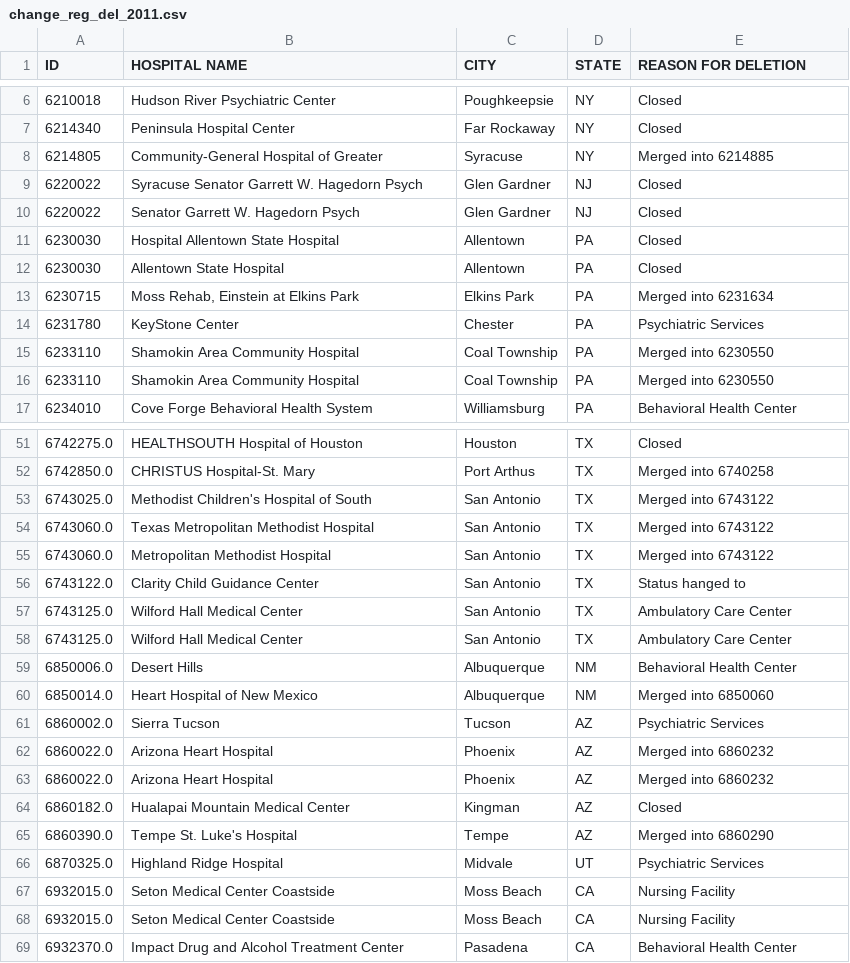
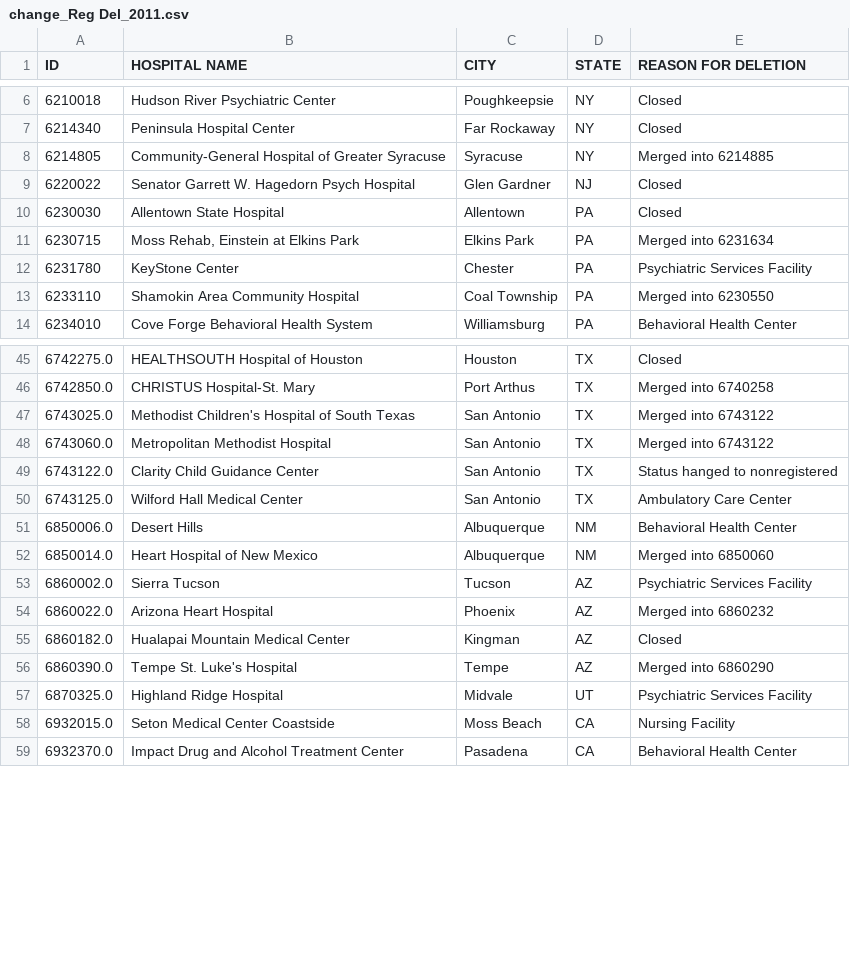
Before and after one commit to imccart/aha-data, a CSV file: data/temp/change_Reg Del_2011.csv (was data/temp/change_reg_del_2011.csv), drawn as a sheet; only a part is shown, gaps mark what is left out; the diff covers the shown part only.

```diff
--- a/data/temp/change_reg_del_2011.csv
+++ b/data/temp/change_Reg Del_2011.csv
@@ -7,10 +7,7 @@ ID,HOSPITAL NAME,CITY,STATE,REASON FOR DELETION
 6214340,Peninsula Hospital Center,Far Rockaway,NY,Closed
-6214805,Community-General Hospital of Greater,Syracuse,NY,Merged into 6214885
-6220022,Syracuse Senator Garrett W. Hagedorn Psych,Glen Gardner,NJ,Closed
-6220022,Senator Garrett W. Hagedorn Psych,Glen Gardner,NJ,Closed
-6230030,Hospital Allentown State Hospital,Allentown,PA,Closed
+6214805,Community-General Hospital of Greater Syracuse,Syracuse,NY,Merged into 6214885
+6220022,Senator Garrett W. Hagedorn Psych Hospital,Glen Gardner,NJ,Closed
 6230030,Allentown State Hospital,Allentown,PA,Closed
 6230715,"Moss Rehab, Einstein at Elkins Park",Elkins Park,PA,Merged into 6231634
-6231780,KeyStone Center,Chester,PA,Psychiatric Services
-6233110, Shamokin Area Community Hospital,Coal Township,PA,Merged into 6230550
+6231780,KeyStone Center,Chester,PA,Psychiatric Services Facility
 6233110,Shamokin Area Community Hospital,Coal Township,PA,Merged into 6230550
@@ -52,7 +46,5 @@ ID,HOSPITAL NAME,CITY,STATE,REASON FOR DELETION
 6742850.0,CHRISTUS Hospital-St. Mary,Port Arthus,TX,Merged into 6740258
-6743025.0,Methodist Children's Hospital of South,San Antonio,TX,Merged into 6743122
-6743060.0,Texas Metropolitan Methodist Hospital,San Antonio,TX,Merged into 6743122
+6743025.0,Methodist Children's Hospital of South Texas,San Antonio,TX,Merged into 6743122
 6743060.0,Metropolitan Methodist Hospital,San Antonio,TX,Merged into 6743122
-6743122.0,Clarity Child Guidance Center,San Antonio,TX,Status hanged to
-6743125.0, Wilford Hall Medical Center,San Antonio,TX,Ambulatory Care Center
+6743122.0,Clarity Child Guidance Center,San Antonio,TX,Status hanged to nonregistered
 6743125.0,Wilford Hall Medical Center,San Antonio,TX,Ambulatory Care Center
@@ -60,4 +52,3 @@ ID,HOSPITAL NAME,CITY,STATE,REASON FOR DELETION
 6850014.0,Heart Hospital of New Mexico,Albuquerque,NM,Merged into 6850060
-6860002.0,Sierra Tucson,Tucson,AZ,Psychiatric Services
-6860022.0, Arizona Heart Hospital,Phoenix,AZ,Merged into 6860232
+6860002.0,Sierra Tucson,Tucson,AZ,Psychiatric Services Facility
 6860022.0,Arizona Heart Hospital,Phoenix,AZ,Merged into 6860232
@@ -65,4 +56,3 @@ ID,HOSPITAL NAME,CITY,STATE,REASON FOR DELETION
 6860390.0,Tempe St. Luke's Hospital,Tempe,AZ,Merged into 6860290
-6870325.0,Highland Ridge Hospital,Midvale,UT,Psychiatric Services
-6932015.0, Seton Medical Center Coastside,Moss Beach,CA,Nursing Facility
+6870325.0,Highland Ridge Hospital,Midvale,UT,Psychiatric Services Facility
 6932015.0,Seton Medical Center Coastside,Moss Beach,CA,Nursing Facility
```
Also changed, not shown: 3 removed rows and 3 edited cells elsewhere in this file, data/temp/change_Nonreg Add_2007.csv, data/temp/change_Nonreg Add_2010.csv, 55 other files.
